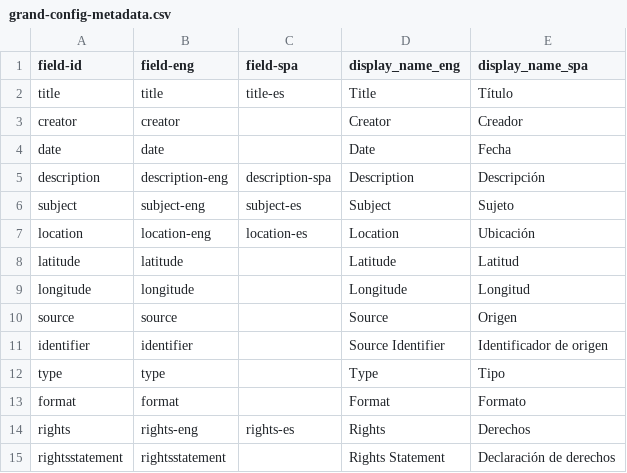
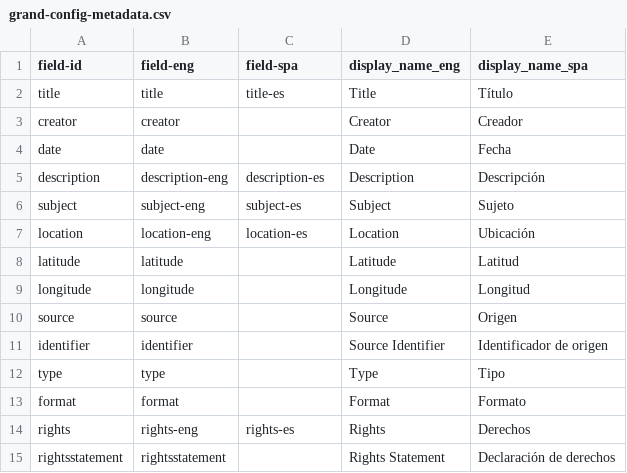
Before and after one commit to owikle/cb-multilingual, a CSV file: _data/grand-config-metadata.csv, drawn as a sheet.

Commit message:
metadata on browse

```diff
--- a/_data/grand-config-metadata.csv
+++ b/_data/grand-config-metadata.csv
@@ -4,3 +4,3 @@ creator,creator,,Creator,Creador
 date,date,,Date,Fecha
-description,description-eng,description-spa,Description,Descripción
+description,description-eng,description-es,Description,Descripción
 subject,subject-eng,subject-es,Subject,Sujeto
```
Also changed, not shown: 2 other files.
